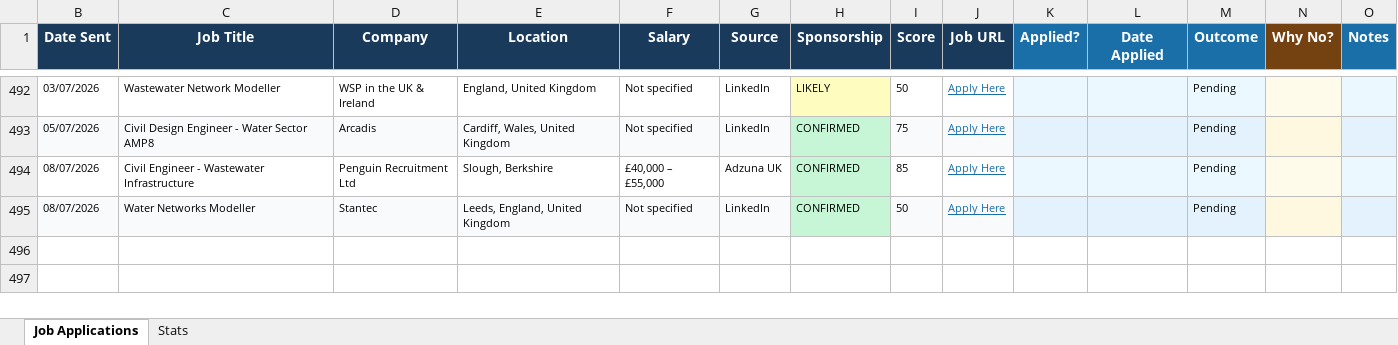
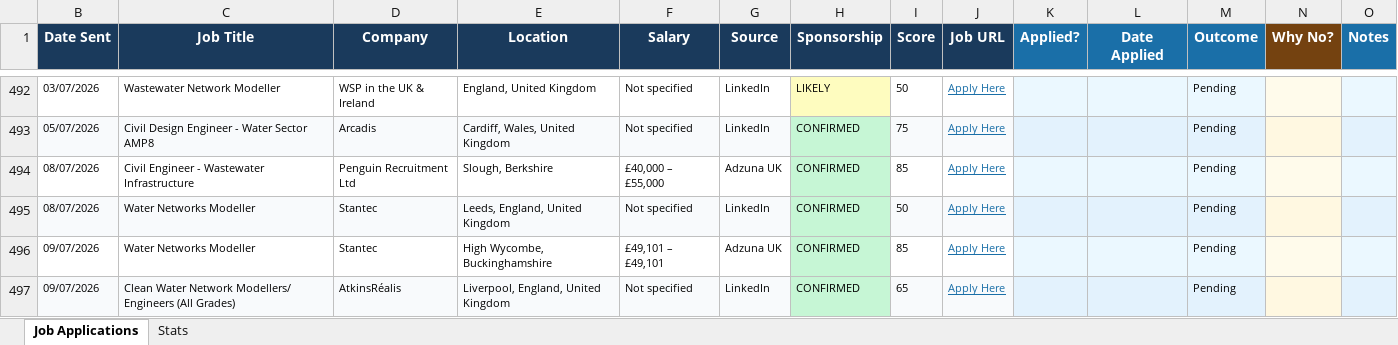
Before and after one commit to ishaankumar3/job-hunter, an Excel workbook: job_tracker.xlsx, sheet Job Applications, drawn as a sheet; only a part is shown, gaps mark what is left out; values as stored, in another font and other column widths than the file's, no borders; the diff names each change by its address in the sheet, - before the commit and + after, or states it on an @@ line.

```diff
--- a/job_tracker.xlsx (sheet Job Applications)
+++ b/job_tracker.xlsx (sheet Job Applications)
+row 496: 09/07/2026 | Water Networks Modeller | Stantec | High Wycombe, Buckinghamshire | £49,101 – £49,101 | Adzuna UK | CONFIRMED | 85 | Apply Here |  |  | Pending
+row 497: 09/07/2026 | Clean Water Network Modellers/ Engineers (All Grades) | AtkinsRéalis | Liverpool, England, United Kingdom | Not specified | LinkedIn | CONFIRMED | 65 | Apply Here |  |  | Pending
```
Also changed, not shown: hidden cells.
